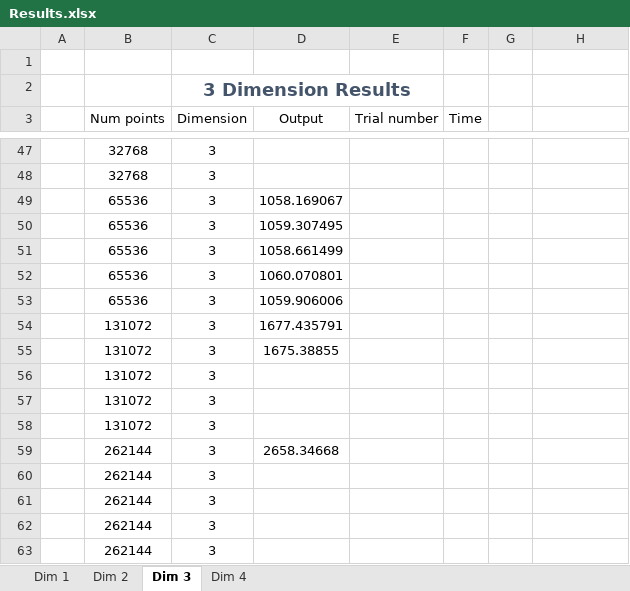
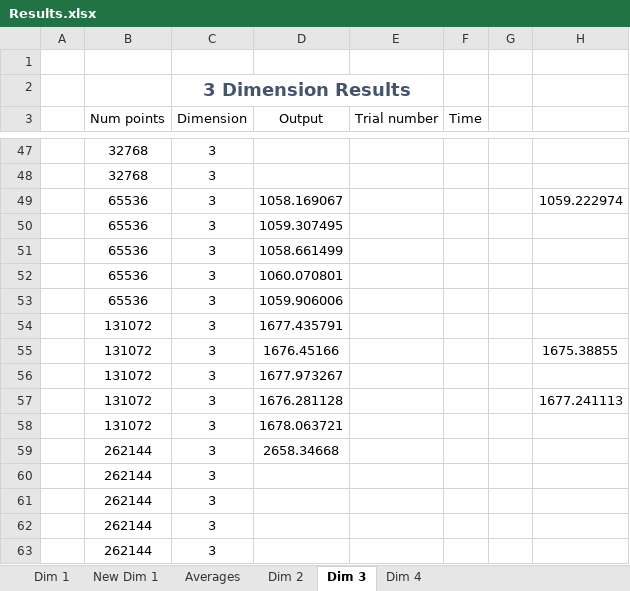
Before and after one commit to ACHolmes/CS124-P1, an Excel workbook: Results.xlsx, sheet Dim 3, drawn as a sheet; only a part is shown, gaps mark what is left out; values as stored, in another font and other column widths than the file's, no borders; table styles not drawn; the diff names each change by its address in the sheet, - before the commit and + after, or states it on an @@ line.

```diff
--- a/Results.xlsx (sheet Dim 3)
+++ b/Results.xlsx (sheet Dim 3)
+sheet tab: New Dim 1
+sheet tab: Averages
-H49: (empty)
+H49: 1059.222974
-D55 (Output): 1675.38855
+D55 (Output): 1676.45166
-H55: (empty)
+H55: 1675.38855
-D56 (Output): (empty)
+D56 (Output): 1677.973267
-D57 (Output): (empty)
+D57 (Output): 1676.281128
-H57: (empty)
+H57: 1677.241113
-D58 (Output): (empty)
+D58 (Output): 1678.063721
```
Also changed, not shown: sheet Dim 2, sheet Dim 4, charts or pictures, 3 other files.
